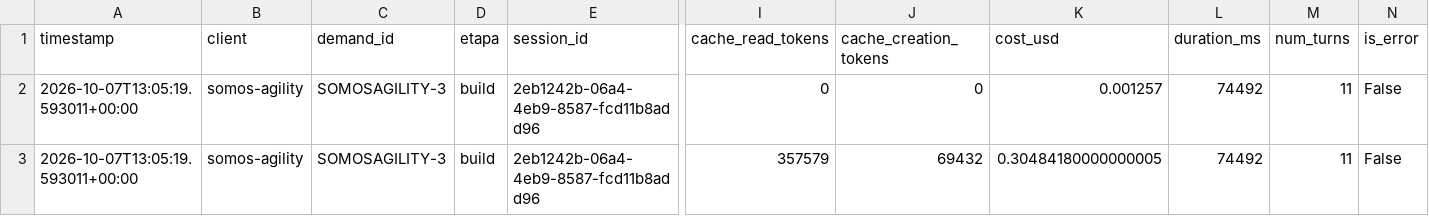
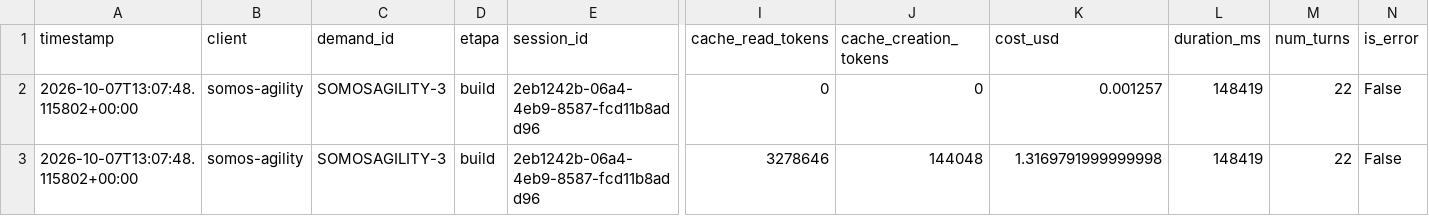
Before and after one commit to lobarbosa/salesforce-agents, a CSV file: logs/custos_agentes/somos-agility__SOMOSAGILITY-3__build__2eb1242b-06a4-4eb9-8587-fcd11b8add96.csv, drawn as a sheet; only a part is shown, gaps mark what is left out; removed rows and columns are numbered as before the commit, all else as after; rows hold the shown columns only; the diff names each change by its address in the sheet, - before the commit and + after, or states it on an @@ line.

```diff
--- a/logs/custos_agentes/somos-agility__SOMOSAGILITY-3__build__2eb1242b-06a4-4eb9-8587-fcd11b8add96.csv
+++ b/logs/custos_agentes/somos-agility__SOMOSAGILITY-3__build__2eb1242b-06a4-4eb9-8587-fcd11b8add96.csv
-A2 (timestamp): 2026-10-07T13:05:19.593011+00:00
+A2 (timestamp): 2026-10-07T13:07:48.115802+00:00
-L2 (duration_ms): 74492
+L2 (duration_ms): 148419
-M2 (num_turns): 11
+M2 (num_turns): 22
-row 3: 2026-10-07T13:05:19.593011+00:00 | somos-agility | SOMOSAGILITY-3 | build | 2eb1242b-06a4-4eb9-8587-fcd11b8add96 | 357579 | 69432 | 0.30484180000000005 | 74492 | 11 | False
+row 3: 2026-10-07T13:07:48.115802+00:00 | somos-agility | SOMOSAGILITY-3 | build | 2eb1242b-06a4-4eb9-8587-fcd11b8add96 | 3278646 | 144048 | 1.3169791999999998 | 148419 | 22 | False
```
Also changed, not shown: 1 other file.
